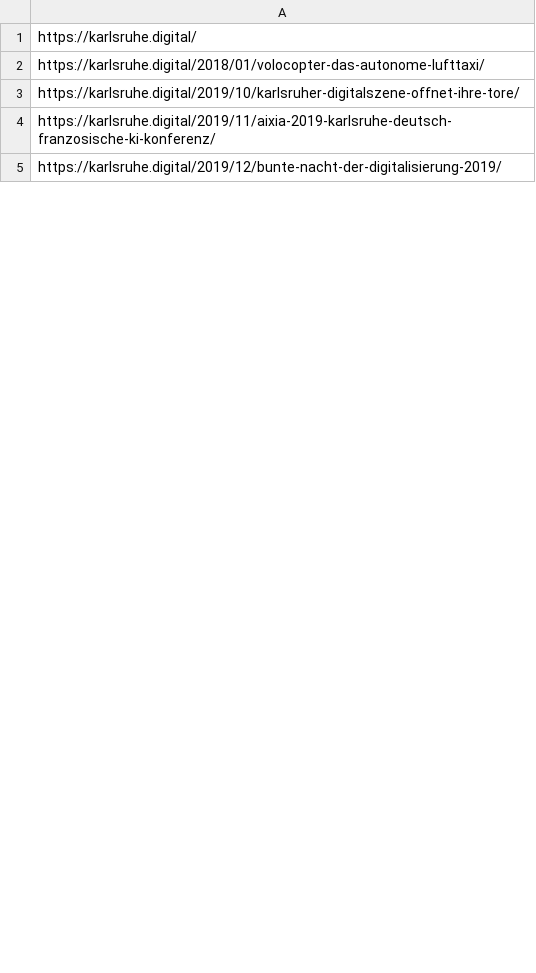
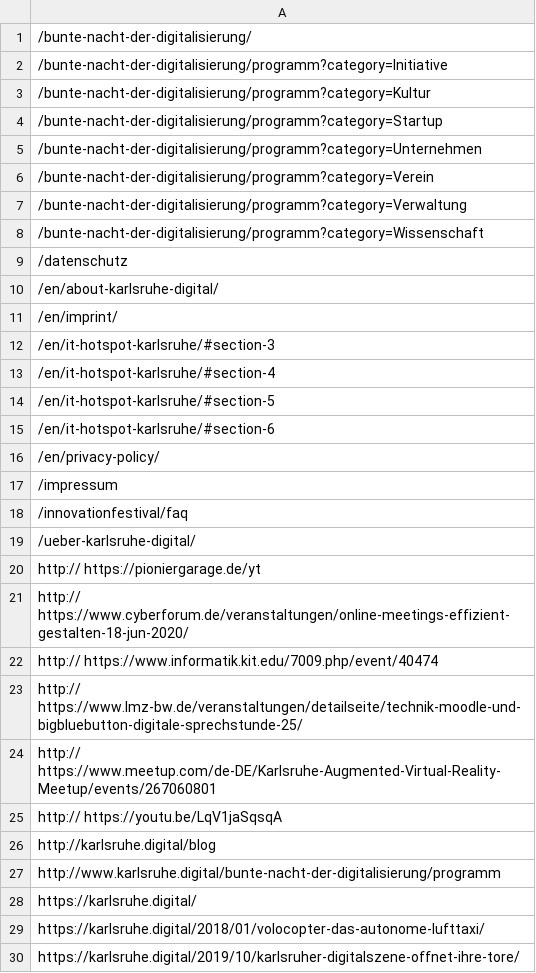
Before and after one commit to johanjohan/minimalcarbon, a CSV file: data/karlsruhe.digital/karlsruhe.digital_20220703_204140_internal_links.csv, drawn as a sheet; only a part is shown; the shorter side is filled out with more unchanged rows; the diff covers the shown part only.

```diff
--- a/data/karlsruhe.digital/karlsruhe.digital_20220703_204140_internal_links.csv
+++ b/data/karlsruhe.digital/karlsruhe.digital_20220703_204140_internal_links.csv
@@ -1 +1,28 @@
+/bunte-nacht-der-digitalisierung/
+/bunte-nacht-der-digitalisierung/programm?category=Initiative
+/bunte-nacht-der-digitalisierung/programm?category=Kultur
+/bunte-nacht-der-digitalisierung/programm?category=Startup
+/bunte-nacht-der-digitalisierung/programm?category=Unternehmen
+/bunte-nacht-der-digitalisierung/programm?category=Verein
+/bunte-nacht-der-digitalisierung/programm?category=Verwaltung
+/bunte-nacht-der-digitalisierung/programm?category=Wissenschaft
+/datenschutz
+/en/about-karlsruhe-digital/
+/en/imprint/
+/en/it-hotspot-karlsruhe/#section-3
+/en/it-hotspot-karlsruhe/#section-4
+/en/it-hotspot-karlsruhe/#section-5
+/en/it-hotspot-karlsruhe/#section-6
+/en/privacy-policy/
+/impressum
+/innovationfestival/faq
+/ueber-karlsruhe-digital/
+http:// https://pioniergarage.de/yt
+http:// https://www.cyberforum.de/veranstaltungen/online-meetings-effizient-gestalten-18-jun-2020/
+http:// https://www.informatik.kit.edu/7009.php/event/40474
+http:// https://www.lmz-bw.de/veranstaltungen/detailseite/technik-moodle-und-bigbluebutton-digitale-sprechstunde-25/
+http:// https://www.meetup.com/de-DE/Karlsruhe-Augmented-Virtual-Reality-Meetup/events/267060801
+http:// https://youtu.be/LqV1jaSqsqA
+http://karlsruhe.digital/blog
+http://www.karlsruhe.digital/bunte-nacht-der-digitalisierung/programm
 https://karlsruhe.digital/
```
Also changed, not shown: 7 added rows and 6 edited cells elsewhere in this file, 2 other files.
